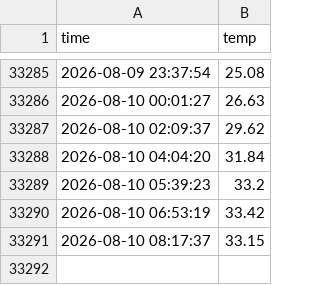
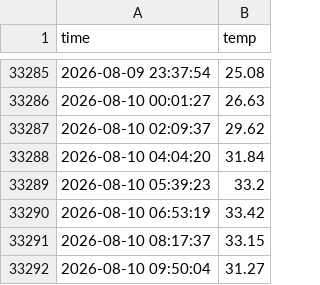
Before and after one commit to HeesikK/seoul_weather_5m, a CSV file: seoul_weather.csv, drawn as a sheet; only a part is shown, gaps mark what is left out; the diff names each change by its address in the sheet, - before the commit and + after, or states it on an @@ line.

```diff
--- a/seoul_weather.csv
+++ b/seoul_weather.csv
+row 33292: 2026-08-10 09:50:04 | 31.27
```
